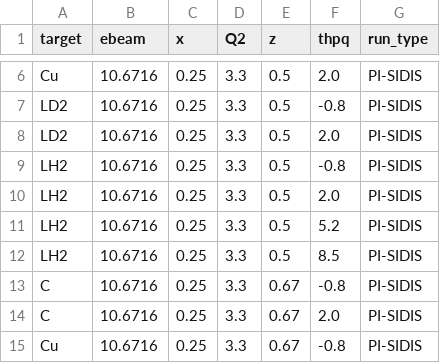
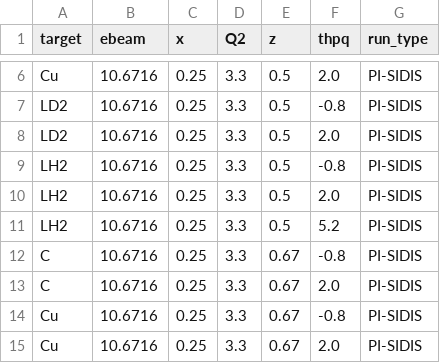
Before and after one commit to provakar1994/rsidis-bsa-ana, a CSV file: data/settings/rpr1_pim_settings.csv, drawn as a sheet; only a part is shown, gaps mark what is left out; the shorter side is filled out with more unchanged rows; the diff names each change by its address in the sheet, - before the commit and + after, or states it on an @@ line.

Commit message:
removed z=0.5 thpq=8.5 as no A>1 target data present

```diff
--- a/data/settings/rpr1_pim_settings.csv
+++ b/data/settings/rpr1_pim_settings.csv
-row 12: LH2 | 10.6716 | 0.25 | 3.3 | 0.5 | 8.5 | PI-SIDIS
```
